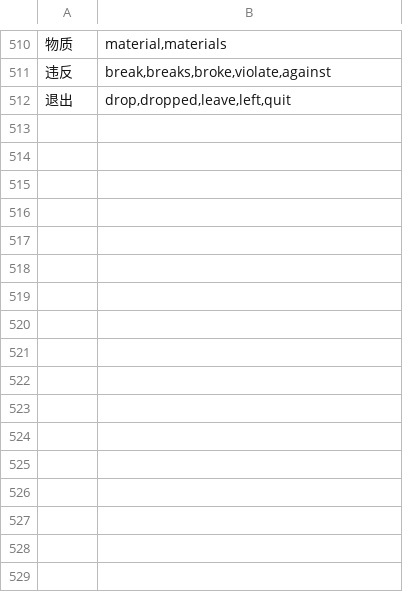
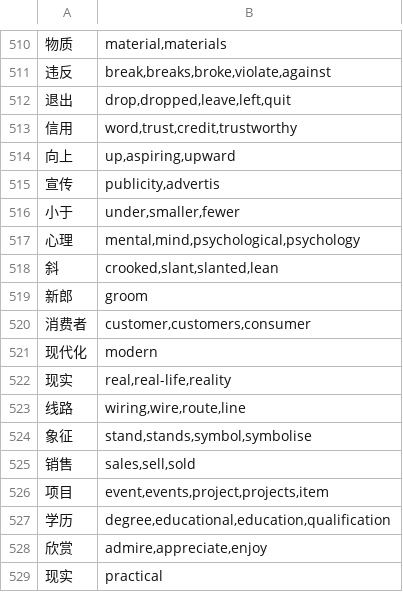
Before and after one commit to alvinyu20/hsk-path, a TSV file: content/gloss-synonyms.tsv, drawn as a sheet; only a part is shown, gaps mark what is left out; the diff names each change by its address in the sheet, - before the commit and + after, or states it on an @@ line.

```diff
--- a/content/gloss-synonyms.tsv
+++ b/content/gloss-synonyms.tsv
+row 513: 信用 | word,trust,credit,trustworthy
+row 514: 向上 | up,aspiring,upward
+row 515: 宣传 | publicity,advertis
+row 516: 小于 | under,smaller,fewer
+row 517: 心理 | mental,mind,psychological,psychology
+row 518: 斜 | crooked,slant,slanted,lean
+row 519: 新郎 | groom
+row 520: 消费者 | customer,customers,consumer
+row 521: 现代化 | modern
+row 522: 现实 | real,real-life,reality
+row 523: 线路 | wiring,wire,route,line
+row 524: 象征 | stand,stands,symbol,symbolise
+row 525: 销售 | sales,sell,sold
+row 526: 项目 | event,events,project,projects,item
+row 527: 学历 | degree,educational,education,qualification
+row 528: 欣赏 | admire,appreciate,enjoy
+row 529: 现实 | practical
```
Also changed, not shown: 5 other files.
